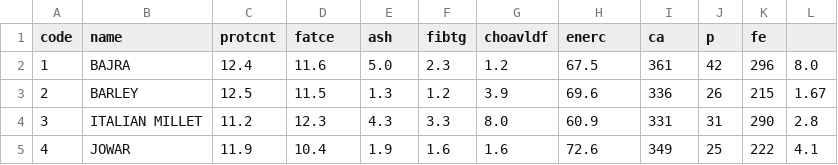
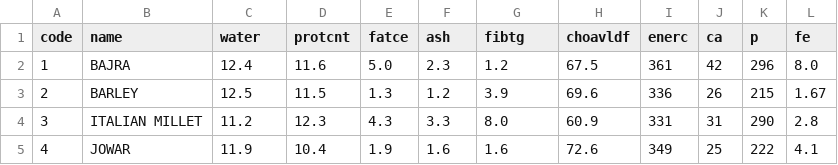
Before and after one commit to ifct2017/nvif1989, a CSV file: table1.csv, drawn as a sheet; only a part is shown.

Commit message:
fix table1 header

```diff
--- a/table1.csv
+++ b/table1.csv
@@ -1,2 +1,2 @@
-code,name,protcnt,fatce,ash,fibtg,choavldf,enerc,ca,p,fe
+code,name,water,protcnt,fatce,ash,fibtg,choavldf,enerc,ca,p,fe
 1,BAJRA,12.4,11.6,5.0,2.3,1.2,67.5,361,42,296,8.0
```
Also changed, not shown: 1 other file.
